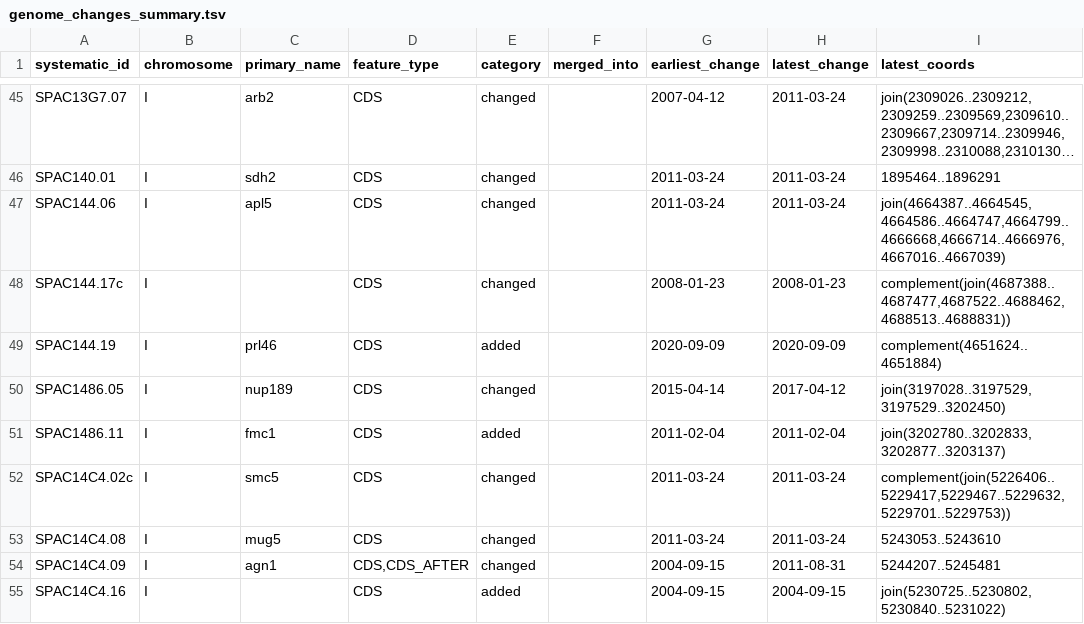
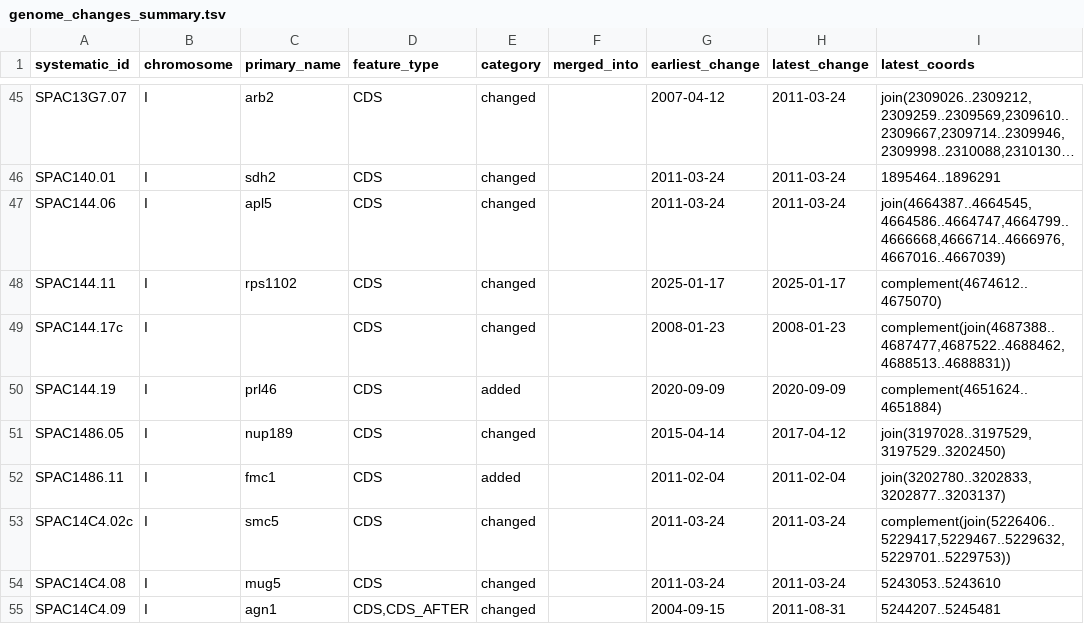
Before and after one commit to pombase/genome_changelog, a TSV file: results/genome_changes_summary.tsv, drawn as a sheet; only a part is shown, gaps mark what is left out; the shorter side is filled out with more unchanged rows; long unchanged cells end in …; the diff names each change by its address in the sheet, - before the commit and + after, or states it on an @@ line.

```diff
--- a/results/genome_changes_summary.tsv
+++ b/results/genome_changes_summary.tsv
+row 48: SPAC144.11 | I | rps1102 | CDS | changed |  | 2025-01-17 | 2025-01-17 | complement(4674612..4675070)
```
Also changed, not shown: results/genome_changes_summary_comments.tsv, results/only_modified_coordinates_comments_no_type_change.tsv, 9 other files.
